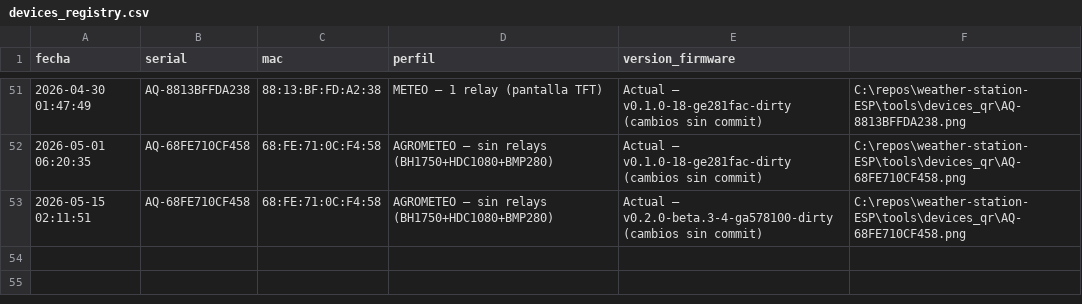
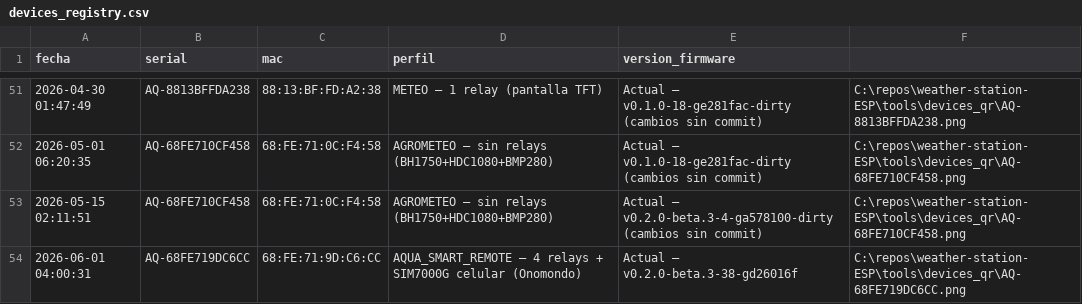
Before and after one commit to alepape1/Aquantia_firmware, a CSV file: tools/devices_registry.csv, drawn as a sheet; only a part is shown, gaps mark what is left out.

Commit message:
feat: implement GSM state caching and GPRS connection improvements for AQUA_SMART_REMOTE profile

```diff
--- a/tools/devices_registry.csv
+++ b/tools/devices_registry.csv
@@ -53 +53,2 @@ fecha,serial,mac,perfil,version_firmware
 2026-05-15 02:11:51,AQ-68FE710CF458,68:FE:71:0C:F4:58,AGROMETEO — sin relays (BH1750+HDC1080+BMP280),Actual — v0.2.0-beta.3-4-ga578100-dirty (cambios sin commit),C:\repos\weather-station-ESP\tools\devices_qr\AQ-68FE710CF458.png
+2026-06-01 04:00:31,AQ-68FE719DC6CC,68:FE:71:9D:C6:CC,AQUA_SMART_REMOTE — 4 relays + SIM7000G celular (Onomondo),Actual — v0.2.0-beta.3-38-gd26016f,C:\repos\weather-station-ESP\tools\devices_qr\AQ-68FE719DC6CC.png
```
Also changed, not shown: 3 other files.
